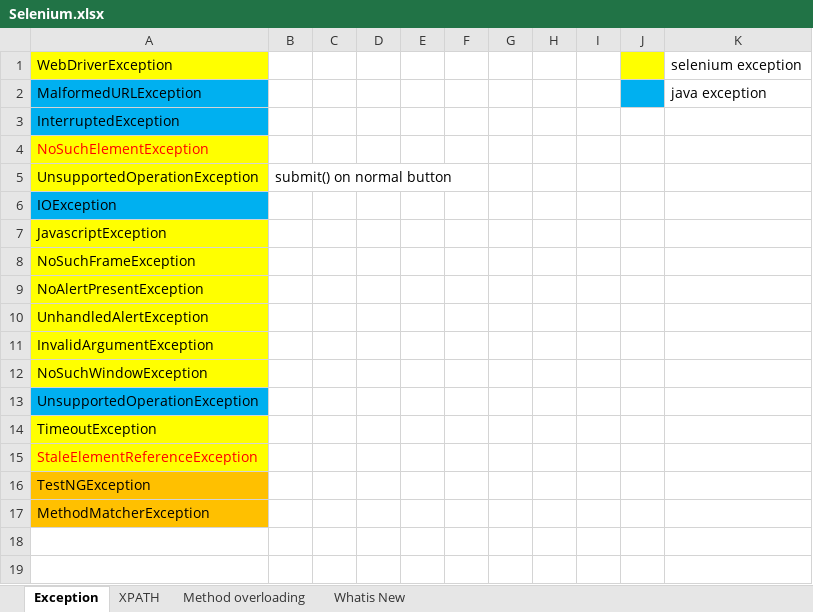
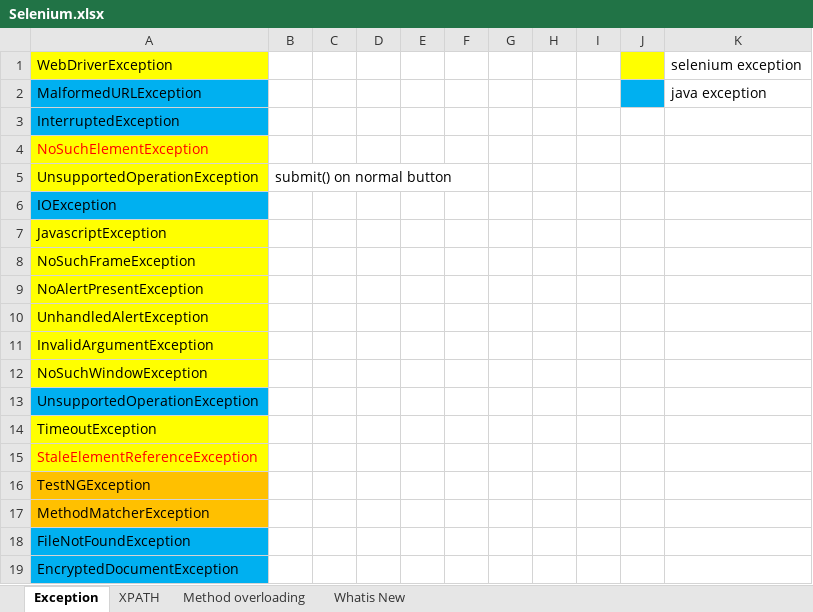
Before and after one commit to AksharaBhanu/b98, an Excel workbook: Selenium.xlsx, sheet Exception, drawn as a sheet; values as stored, in another font and other column widths than the file's, no borders; the diff names each change by its address in the sheet, - before the commit and + after, or states it on an @@ line.

```diff
--- a/Selenium.xlsx (sheet Exception)
+++ b/Selenium.xlsx (sheet Exception)
+row 18: FileNotFoundException
+row 19: EncryptedDocumentException
```
Also changed, not shown: 19 other files.
